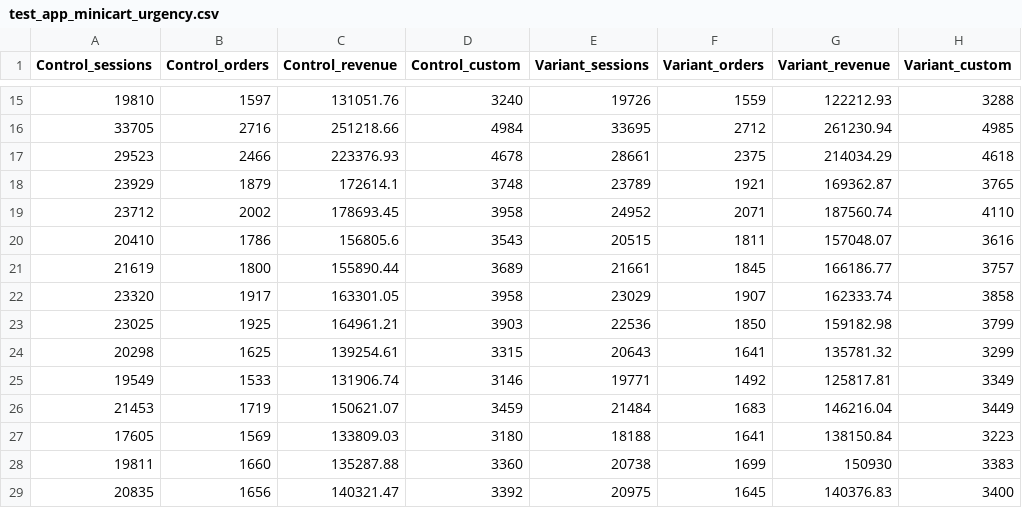
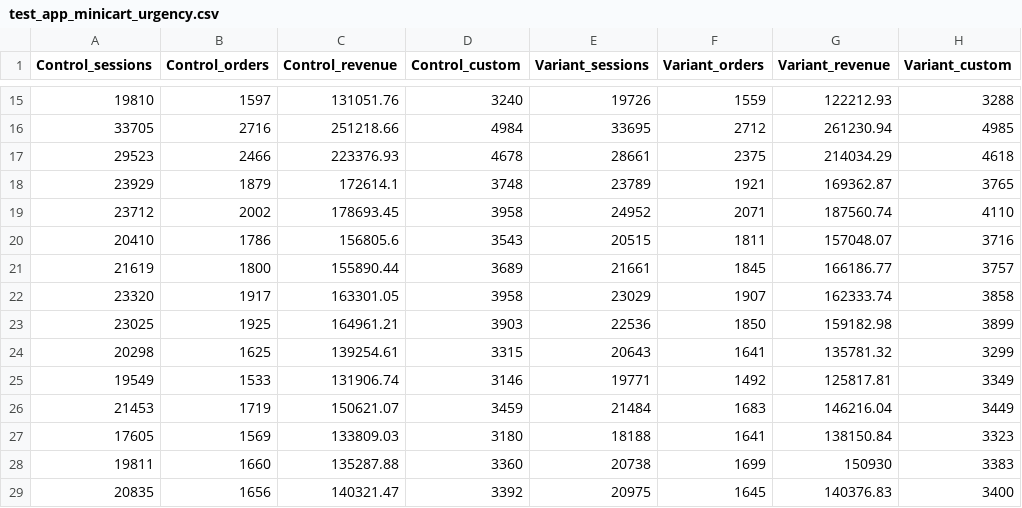
Before and after one commit to gymshark/dpi, a CSV file: abt-data/test_app_minicart_urgency.csv, drawn as a sheet; only a part is shown, gaps mark what is left out.

Commit message:
Update test_app_minicart_urgency.csv

```diff
--- a/abt-data/test_app_minicart_urgency.csv
+++ b/abt-data/test_app_minicart_urgency.csv
@@ -19,6 +19,6 @@ Control_sessions,Control_orders,Control_revenue,Control_custom,Variant_sessions,
 23712,2002,178693.45,3958,24952,2071,187560.74,4110
-20410,1786,156805.6,3543,20515,1811,157048.07,3616
+20410,1786,156805.6,3543,20515,1811,157048.07,3716
 21619,1800,155890.44,3689,21661,1845,166186.77,3757
 23320,1917,163301.05,3958,23029,1907,162333.74,3858
-23025,1925,164961.21,3903,22536,1850,159182.98,3799
+23025,1925,164961.21,3903,22536,1850,159182.98,3899
 20298,1625,139254.61,3315,20643,1641,135781.32,3299
@@ -26,3 +26,3 @@ Control_sessions,Control_orders,Control_revenue,Control_custom,Variant_sessions,
 21453,1719,150621.07,3459,21484,1683,146216.04,3449
-17605,1569,133809.03,3180,18188,1641,138150.84,3223
+17605,1569,133809.03,3180,18188,1641,138150.84,3323
 19811,1660,135287.88,3360,20738,1699,150930,3383
```
